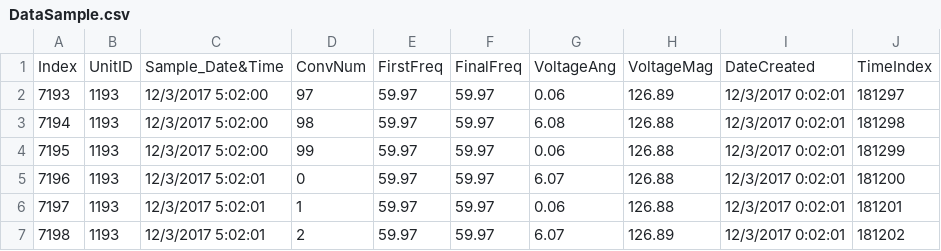
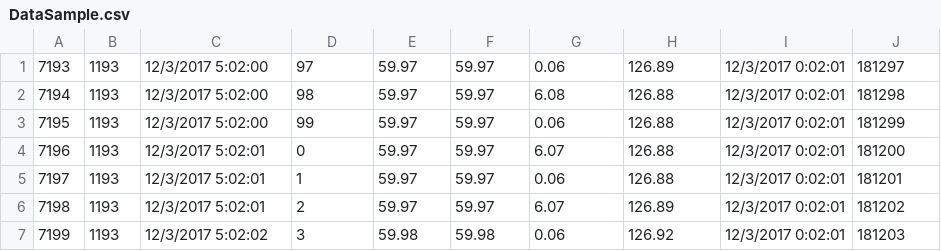
Before and after one commit to jasonzjc/FDRDataProcess, a CSV file: DataSample.csv, drawn as a sheet; only a part is shown; the shorter side is filled out with more unchanged rows; the diff names each change by its address in the sheet, - before the commit and + after, or states it on an @@ line.

```diff
--- a/DataSample.csv
+++ b/DataSample.csv
-row 1: Index | UnitID | Sample_Date&Time | ConvNum | FirstFreq | FinalFreq | VoltageAng | VoltageMag | DateCreated | TimeIndex
```
Also changed, not shown: conv_DataSample.csv, 1 other file.
